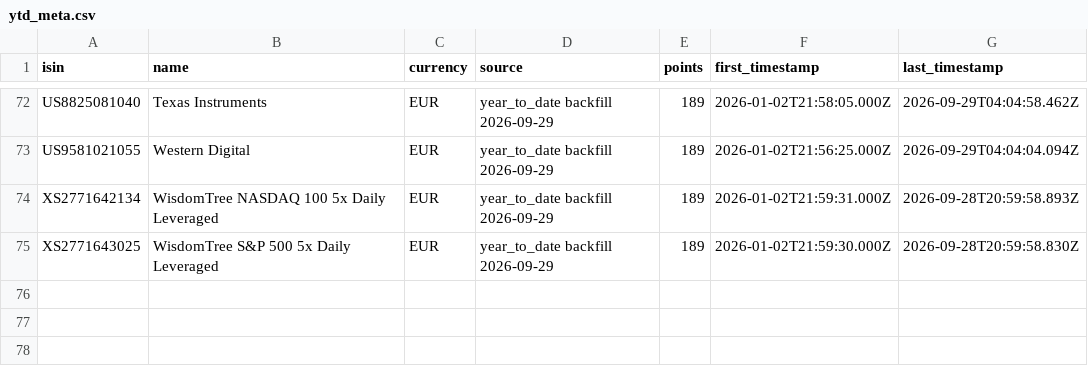
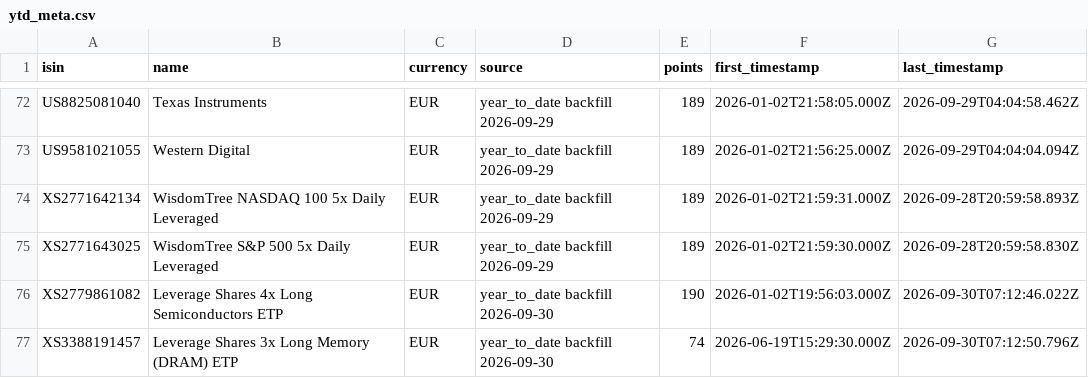
Before and after one commit to sn31122/simon, a CSV file: data/source/ytd_meta.csv, drawn as a sheet; only a part is shown, gaps mark what is left out; the diff names each change by its address in the sheet, - before the commit and + after, or states it on an @@ line.

```diff
--- a/data/source/ytd_meta.csv
+++ b/data/source/ytd_meta.csv
+row 76: XS2779861082 | Leverage Shares 4x Long Semiconductors ETP | EUR | year_to_date backfill 2026-09-30 | 190 | 2026-01-02T19:56:03.000Z | 2026-09-30T07:12:46.022Z
+row 77: XS3388191457 | Leverage Shares 3x Long Memory (DRAM) ETP | EUR | year_to_date backfill 2026-09-30 | 74 | 2026-06-19T15:29:30.000Z | 2026-09-30T07:12:50.796Z
```
Also changed, not shown: data/instruments.csv, data/prices_daily.csv, 10 other files.
